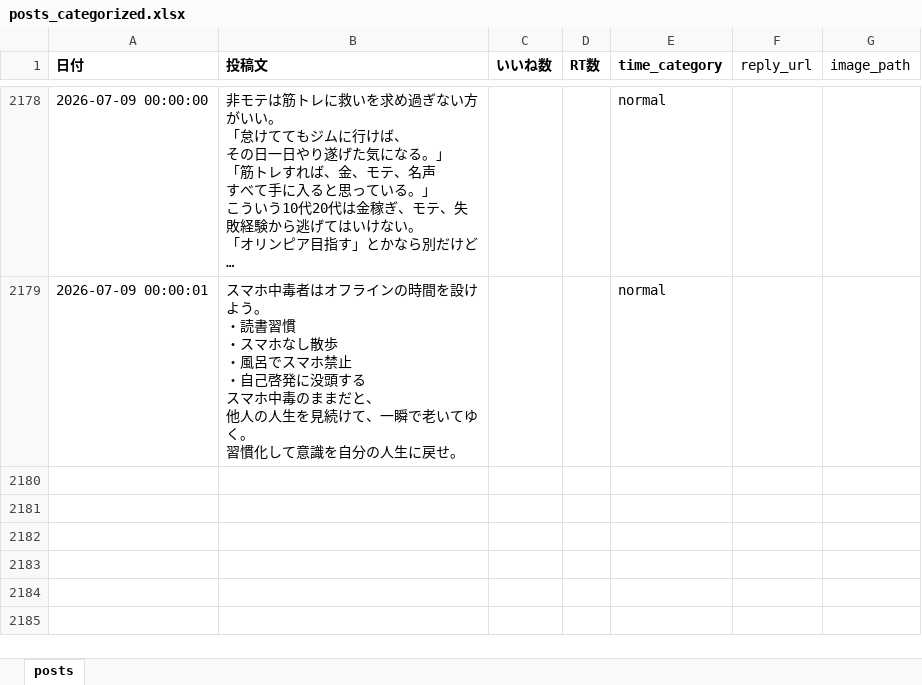
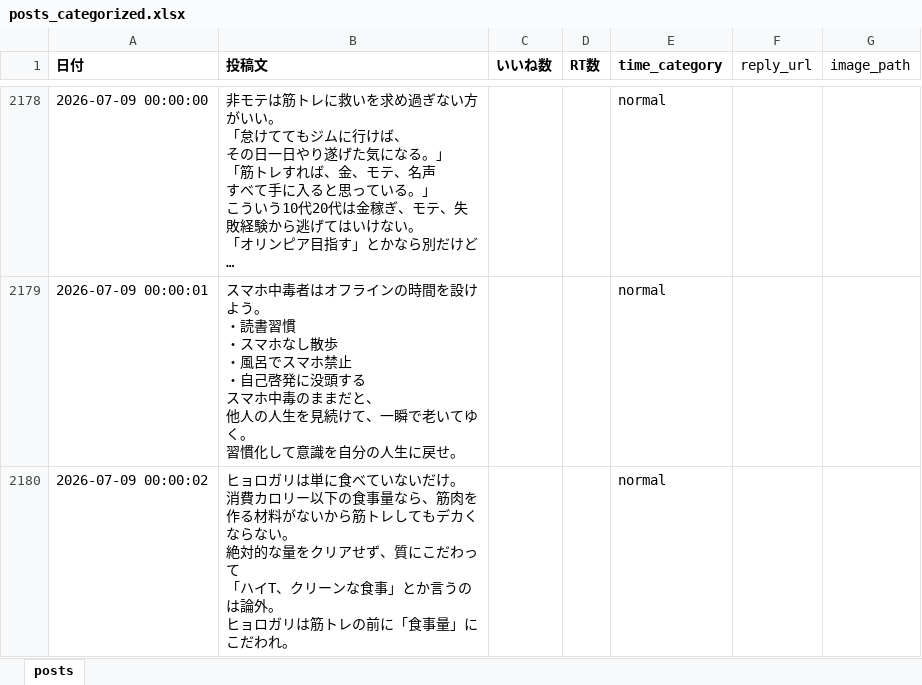
Before and after one commit to kotablog23-hub/sigma-auto-post, an Excel workbook: x_posts/posts_categorized.xlsx, sheet posts, drawn as a sheet; only a part is shown, gaps mark what is left out; long unchanged cells end in …; values as stored, in another font and other column widths than the file's, no borders; ↵ is a line break in a cell; the diff names each change by its address in the sheet, - before the commit and + after, or states it on an @@ line.

```diff
--- a/x_posts/posts_categorized.xlsx (sheet posts)
+++ b/x_posts/posts_categorized.xlsx (sheet posts)
+row 2180: 2026-07-09 00:00:02 | ヒョロガリは単に食べていないだけ。 ↵ 消費カロリー以下の食事量なら、筋肉を作る材料がないから筋トレしてもデカくならない。 ↵ 絶対的な量をクリアせず、質にこだわって ↵ 「ハイT、クリーンな食事」とか言うのは論外。 ↵ ヒョロガリは筋トレの前に「食事量」にこだわれ。 |  |  | normal
```
